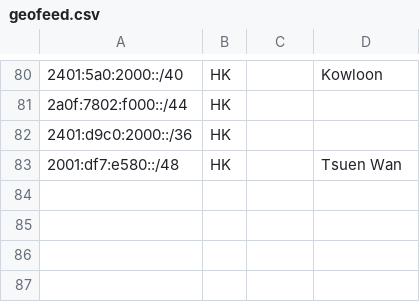
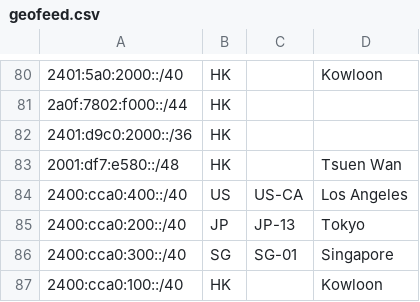
Before and after one commit to primesecuritycorp/geofeed, a CSV file: geofeed.csv, drawn as a sheet; only a part is shown, gaps mark what is left out.

Commit message:
Update geofeed.csv

```diff
--- a/geofeed.csv
+++ b/geofeed.csv
@@ -83 +83,5 @@
 2001:df7:e580::/48,HK,,Tsuen Wan,
+2400:cca0:400::/40,US,US-CA,Los Angeles,
+2400:cca0:200::/40,JP,JP-13,Tokyo,
+2400:cca0:300::/40,SG,SG-01,Singapore,
+2400:cca0:100::/40,HK,,Kowloon,
```
